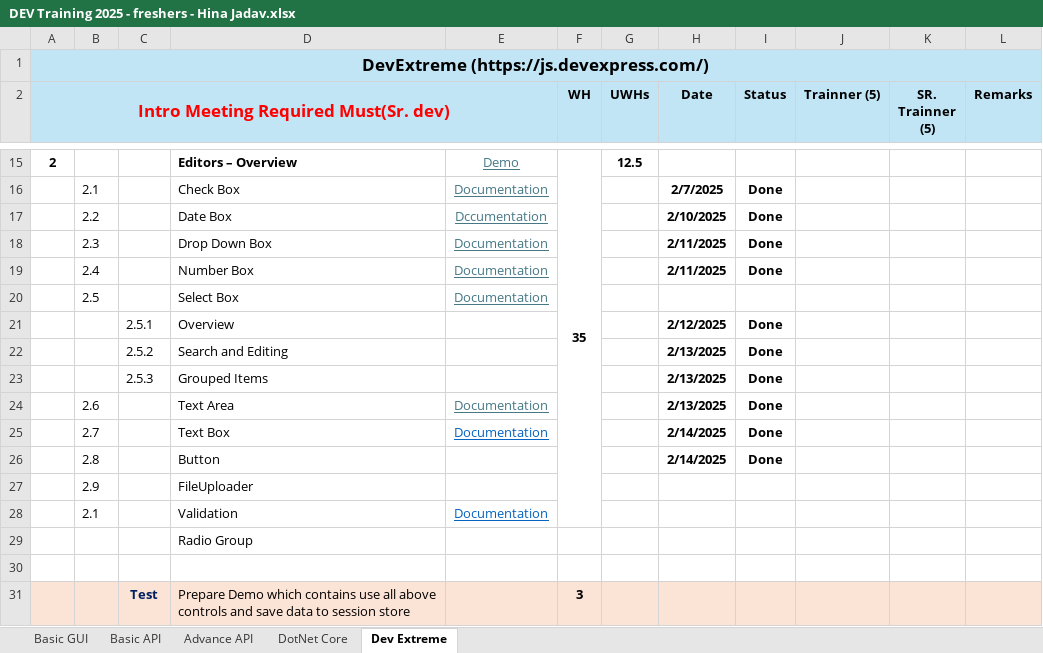
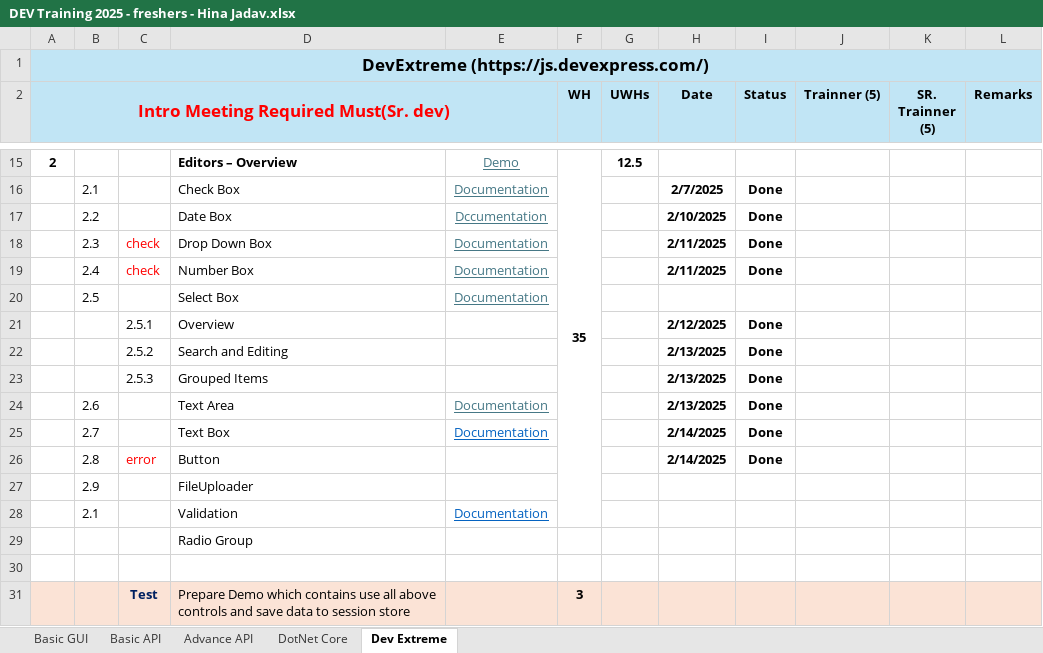
Before and after one commit to HinaJadav/RKIT_Internship_work, an Excel workbook: DEV Training 2025 - freshers - Hina Jadav.xlsx, sheet Dev Extreme, drawn as a sheet; only a part is shown, gaps mark what is left out; values as stored, in another font and other column widths than the file's, no borders; the diff names each change by its address in the sheet, - before the commit and + after, or states it on an @@ line.

```diff
--- a/DEV Training 2025 - freshers - Hina Jadav.xlsx (sheet Dev Extreme)
+++ b/DEV Training 2025 - freshers - Hina Jadav.xlsx (sheet Dev Extreme)
-C18:C19: (empty)
+C18:C19: check
-C26: (empty)
+C26: error
```
Also changed, not shown: 8 other files.
